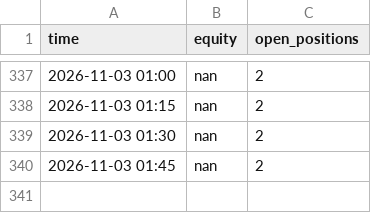
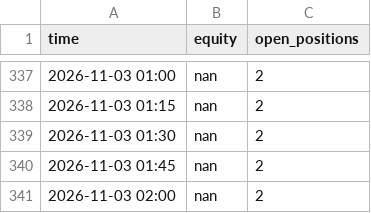
Before and after one commit to sammiel/trader, a CSV file: state/shadow_equity.csv, drawn as a sheet; only a part is shown, gaps mark what is left out.

```diff
--- a/state/shadow_equity.csv
+++ b/state/shadow_equity.csv
@@ -340 +340,2 @@ time,equity,open_positions
 2026-11-03 01:45,nan,2
+2026-11-03 02:00,nan,2
```
Also changed, not shown: state/berkshire_equity.csv, state/equity.csv, 3 other files.
